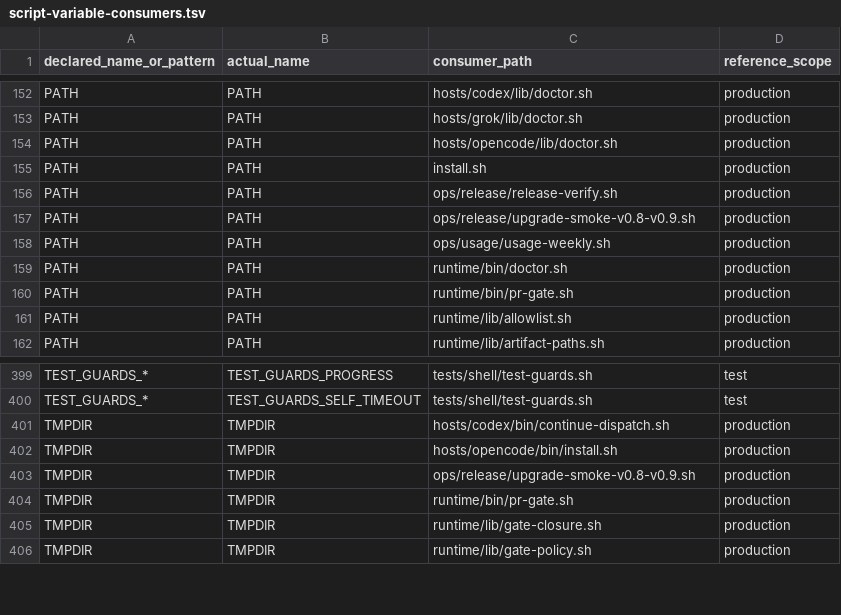
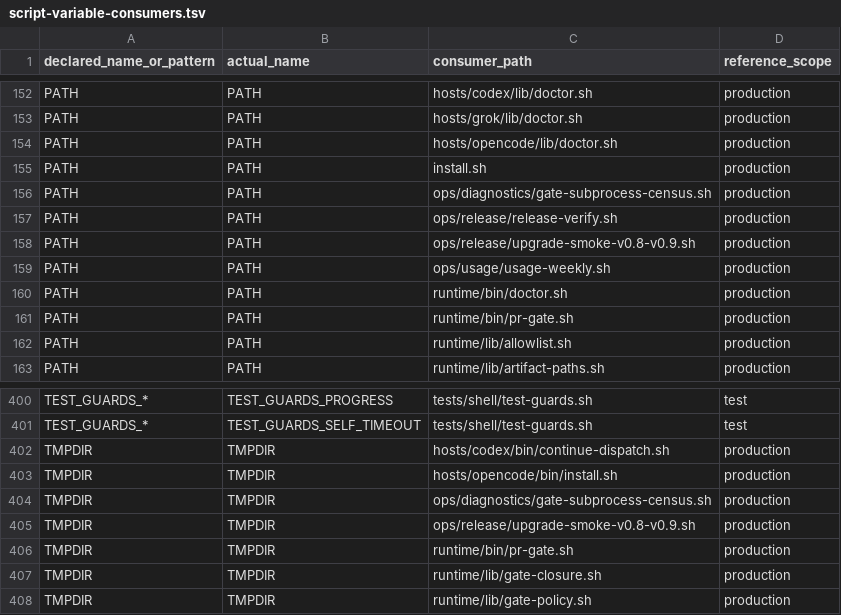
Before and after one commit to screenleon/pm-dispatch, a TSV file: docs/architecture/script-variable-consumers.tsv, drawn as a sheet; only a part is shown, gaps mark what is left out; the diff names each change by its address in the sheet, - before the commit and + after, or states it on an @@ line.

```diff
--- a/docs/architecture/script-variable-consumers.tsv
+++ b/docs/architecture/script-variable-consumers.tsv
+row 156: PATH | PATH | ops/diagnostics/gate-subprocess-census.sh | production
+row 404: TMPDIR | TMPDIR | ops/diagnostics/gate-subprocess-census.sh | production
```
Also changed, not shown: 4 other files.
